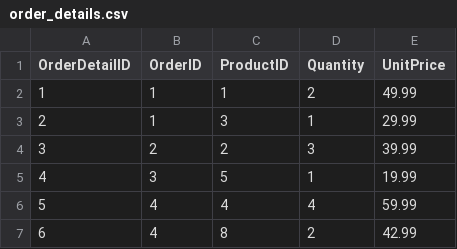
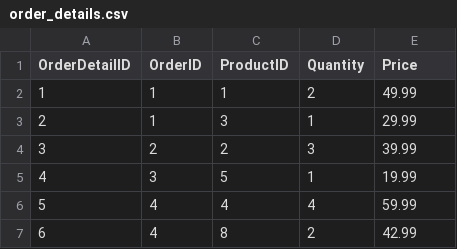
Before and after one commit to Hariboobaalan/DATA_Domain-Training, a CSV file: order_details.csv, drawn as a sheet; only a part is shown.

```diff
--- a/order_details.csv
+++ b/order_details.csv
@@ -1,2 +1,2 @@
-OrderDetailID,OrderID,ProductID,Quantity,UnitPrice
+OrderDetailID,OrderID,ProductID,Quantity,Price
 1,1,1,2,49.99
```
Also changed, not shown: orders.csv, payment_methods.csv, 3 other files.
